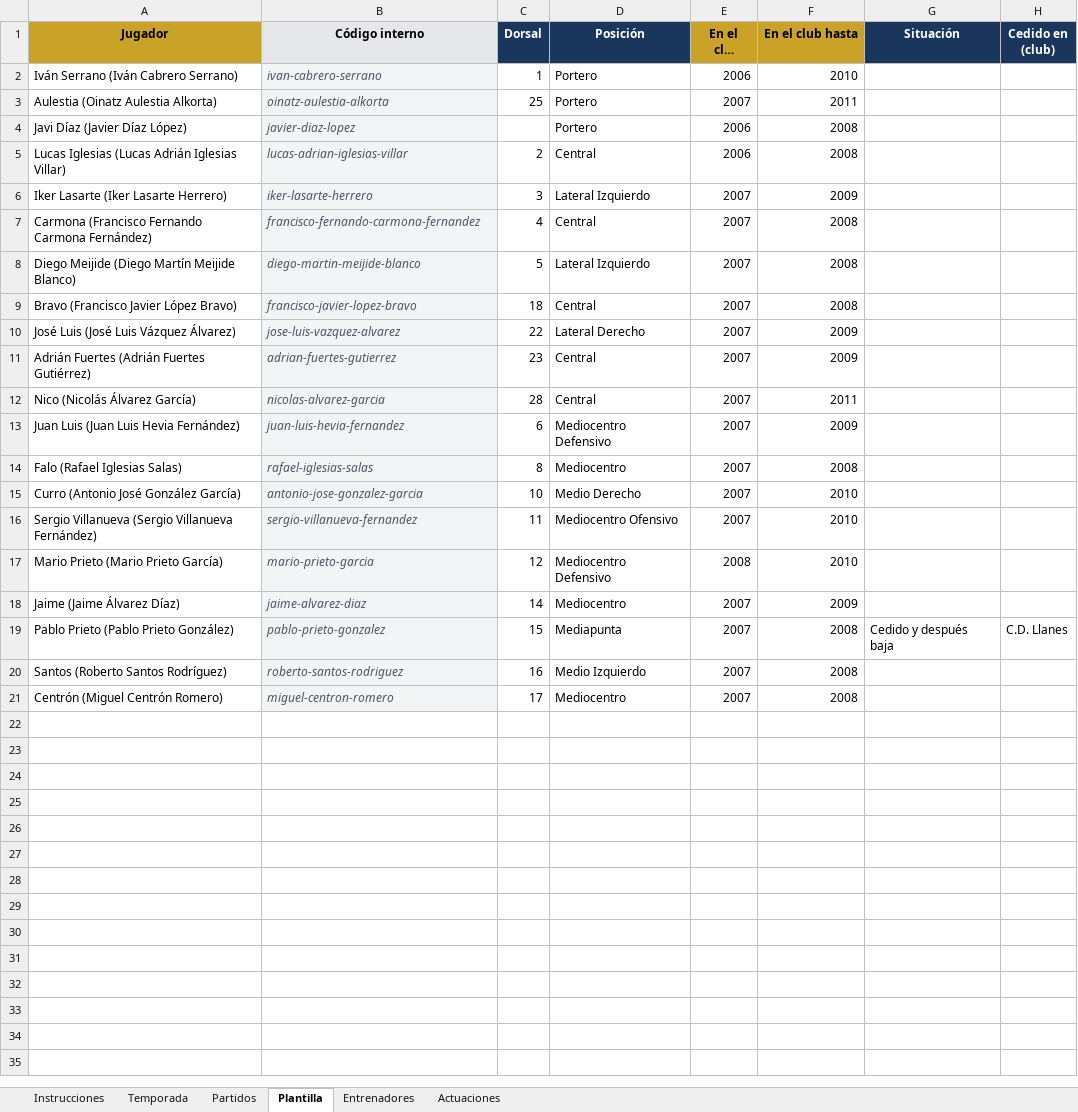
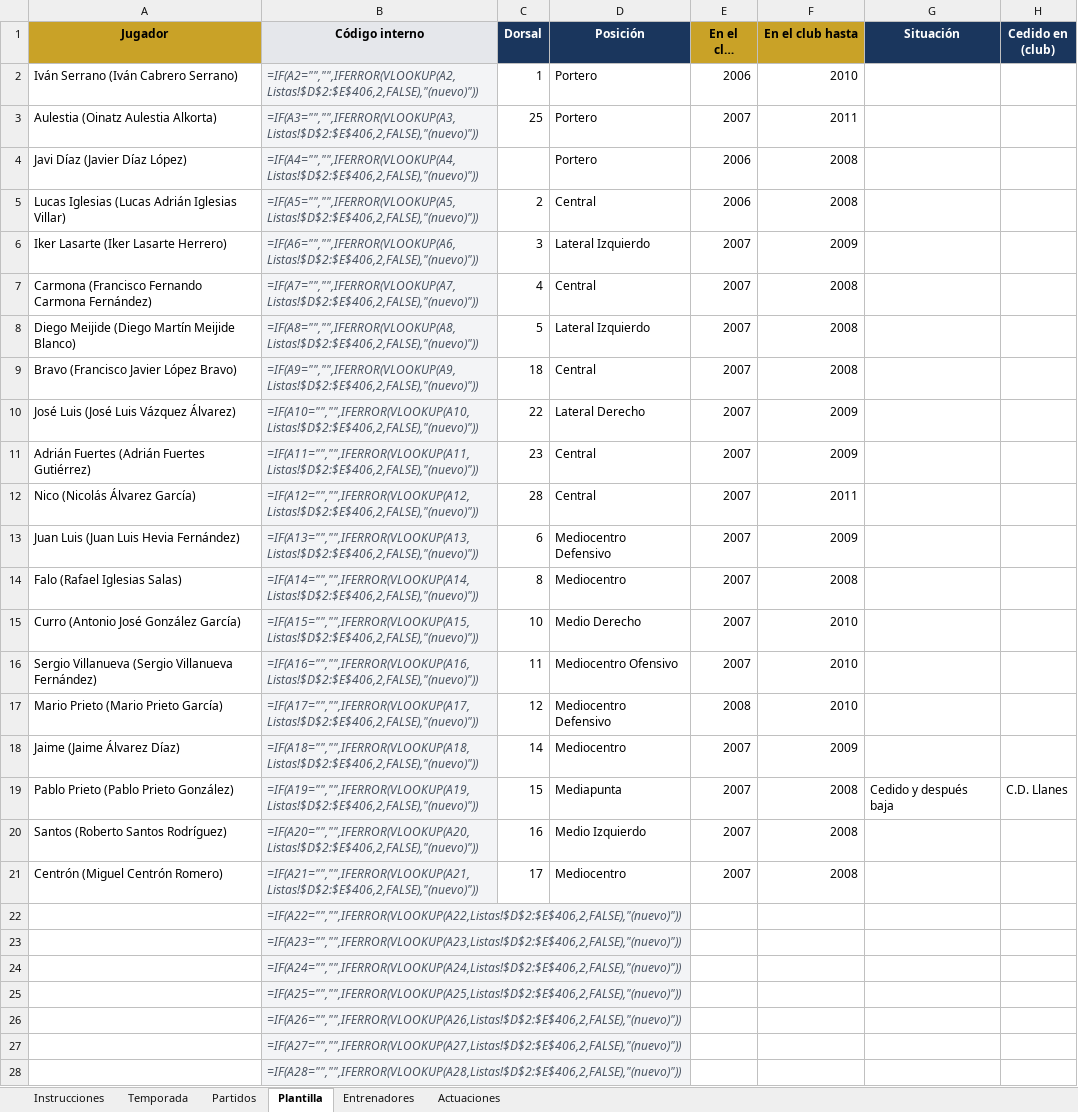
Before and after one commit to taramunde/SangreCarbayona2, an Excel workbook: excel/partidos-2007-08.xlsx, sheet Plantilla, drawn as a sheet; only a part is shown; long unchanged cells end in …; values as stored, in another font and other column widths than the file's, no borders; formulas without a stored value are shown as written; the diff covers the shown part only; the diff names each change by its address in the sheet, - before the commit and + after, or states it on an @@ line.

```diff
--- a/excel/partidos-2007-08.xlsx (sheet Plantilla)
+++ b/excel/partidos-2007-08.xlsx (sheet Plantilla)
-B2 (Código interno): ivan-cabrero-serrano
+B2 (Código interno): =IF(A2="","",IFERROR(VLOOKUP(A2,Listas!$D$2:$E$406,2,FALSE),"(nuevo)"))
-B3 (Código interno): oinatz-aulestia-alkorta
+B3 (Código interno): =IF(A3="","",IFERROR(VLOOKUP(A3,Listas!$D$2:$E$406,2,FALSE),"(nuevo)"))
-B4 (Código interno): javier-diaz-lopez
+B4 (Código interno): =IF(A4="","",IFERROR(VLOOKUP(A4,Listas!$D$2:$E$406,2,FALSE),"(nuevo)"))
-B5 (Código interno): lucas-adrian-iglesias-villar
+B5 (Código interno): =IF(A5="","",IFERROR(VLOOKUP(A5,Listas!$D$2:$E$406,2,FALSE),"(nuevo)"))
-B6 (Código interno): iker-lasarte-herrero
+B6 (Código interno): =IF(A6="","",IFERROR(VLOOKUP(A6,Listas!$D$2:$E$406,2,FALSE),"(nuevo)"))
-B7 (Código interno): francisco-fernando-carmona-fernandez
+B7 (Código interno): =IF(A7="","",IFERROR(VLOOKUP(A7,Listas!$D$2:$E$406,2,FALSE),"(nuevo)"))
-B8 (Código interno): diego-martin-meijide-blanco
+B8 (Código interno): =IF(A8="","",IFERROR(VLOOKUP(A8,Listas!$D$2:$E$406,2,FALSE),"(nuevo)"))
-B9 (Código interno): francisco-javier-lopez-bravo
+B9 (Código interno): =IF(A9="","",IFERROR(VLOOKUP(A9,Listas!$D$2:$E$406,2,FALSE),"(nuevo)"))
-B10 (Código interno): jose-luis-vazquez-alvarez
+B10 (Código interno): =IF(A10="","",IFERROR(VLOOKUP(A10,Listas!$D$2:$E$406,2,FALSE),"(nuevo)"))
-B11 (Código interno): adrian-fuertes-gutierrez
+B11 (Código interno): =IF(A11="","",IFERROR(VLOOKUP(A11,Listas!$D$2:$E$406,2,FALSE),"(nuevo)"))
-B12 (Código interno): nicolas-alvarez-garcia
+B12 (Código interno): =IF(A12="","",IFERROR(VLOOKUP(A12,Listas!$D$2:$E$406,2,FALSE),"(nuevo)"))
-B13 (Código interno): juan-luis-hevia-fernandez
+B13 (Código interno): =IF(A13="","",IFERROR(VLOOKUP(A13,Listas!$D$2:$E$406,2,FALSE),"(nuevo)"))
-B14 (Código interno): rafael-iglesias-salas
+B14 (Código interno): =IF(A14="","",IFERROR(VLOOKUP(A14,Listas!$D$2:$E$406,2,FALSE),"(nuevo)"))
-B15 (Código interno): antonio-jose-gonzalez-garcia
+B15 (Código interno): =IF(A15="","",IFERROR(VLOOKUP(A15,Listas!$D$2:$E$406,2,FALSE),"(nuevo)"))
-B16 (Código interno): sergio-villanueva-fernandez
+B16 (Código interno): =IF(A16="","",IFERROR(VLOOKUP(A16,Listas!$D$2:$E$406,2,FALSE),"(nuevo)"))
-B17 (Código interno): mario-prieto-garcia
+B17 (Código interno): =IF(A17="","",IFERROR(VLOOKUP(A17,Listas!$D$2:$E$406,2,FALSE),"(nuevo)"))
-B18 (Código interno): jaime-alvarez-diaz
+B18 (Código interno): =IF(A18="","",IFERROR(VLOOKUP(A18,Listas!$D$2:$E$406,2,FALSE),"(nuevo)"))
-B19 (Código interno): pablo-prieto-gonzalez
+B19 (Código interno): =IF(A19="","",IFERROR(VLOOKUP(A19,Listas!$D$2:$E$406,2,FALSE),"(nuevo)"))
-B20 (Código interno): roberto-santos-rodriguez
+B20 (Código interno): =IF(A20="","",IFERROR(VLOOKUP(A20,Listas!$D$2:$E$406,2,FALSE),"(nuevo)"))
-B21 (Código interno): miguel-centron-romero
+B21 (Código interno): =IF(A21="","",IFERROR(VLOOKUP(A21,Listas!$D$2:$E$406,2,FALSE),"(nuevo)"))
+row 22:  | =IF(A22="","",IFERROR(VLOOKUP(A22,Listas!$D$2:$E$406,2,FALSE),"(nuevo)"))
+row 23:  | =IF(A23="","",IFERROR(VLOOKUP(A23,Listas!$D$2:$E$406,2,FALSE),"(nuevo)"))
+row 24:  | =IF(A24="","",IFERROR(VLOOKUP(A24,Listas!$D$2:$E$406,2,FALSE),"(nuevo)"))
+row 25:  | =IF(A25="","",IFERROR(VLOOKUP(A25,Listas!$D$2:$E$406,2,FALSE),"(nuevo)"))
+row 26:  | =IF(A26="","",IFERROR(VLOOKUP(A26,Listas!$D$2:$E$406,2,FALSE),"(nuevo)"))
+row 27:  | =IF(A27="","",IFERROR(VLOOKUP(A27,Listas!$D$2:$E$406,2,FALSE),"(nuevo)"))
+row 28:  | =IF(A28="","",IFERROR(VLOOKUP(A28,Listas!$D$2:$E$406,2,FALSE),"(nuevo)"))
```
Also changed, not shown: 53 added rows elsewhere in this sheet, sheet Actuaciones, sheet Partidos, sheet Entrenadores, 37 other files.
